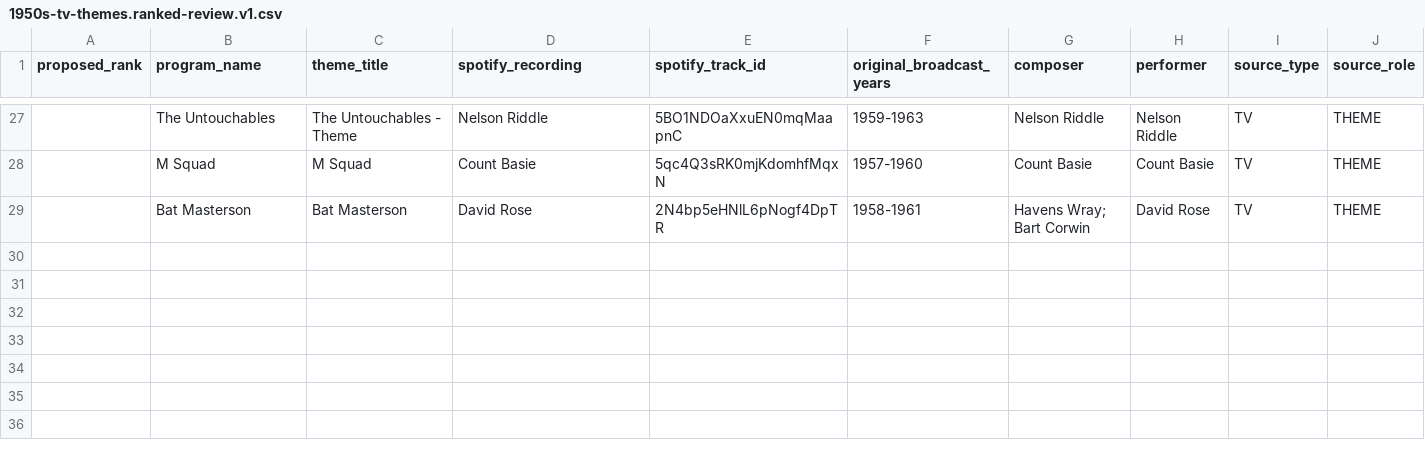
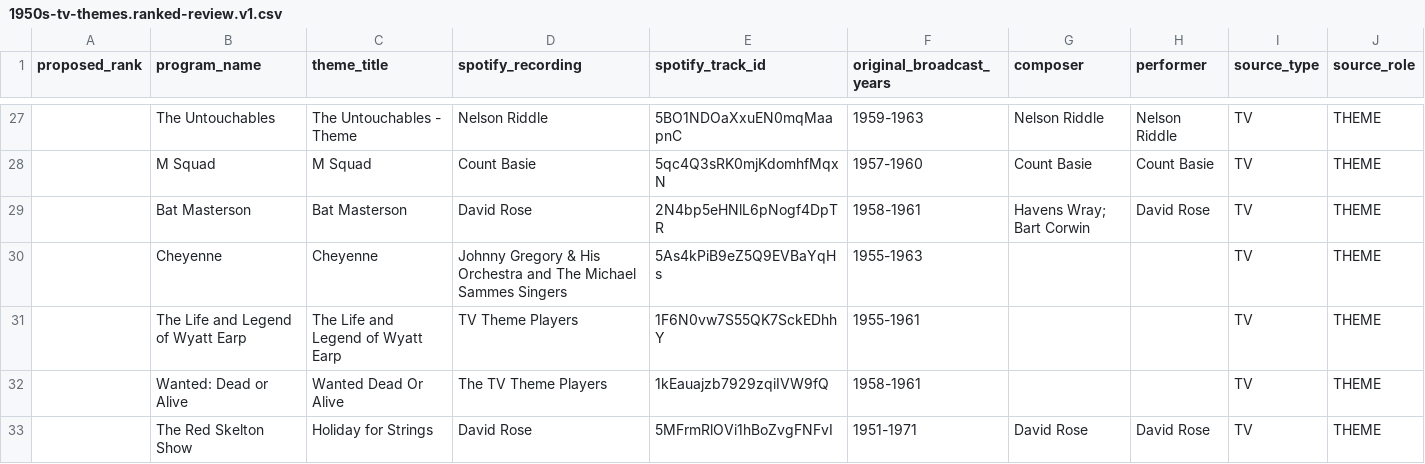
Before and after one commit to Topspot40-Lab/topspot-backend-api, a CSV file: backend/scripts/catalogs/review_manifests/1950s-tv-themes.ranked-review.v1.csv, drawn as a sheet; only a part is shown, gaps mark what is left out; rows hold the shown columns only; the diff names each change by its address in the sheet, - before the commit and + after, or states it on an @@ line.

Commit message:
Record four 1950s TV theme approvals

```diff
--- a/backend/scripts/catalogs/review_manifests/1950s-tv-themes.ranked-review.v1.csv
+++ b/backend/scripts/catalogs/review_manifests/1950s-tv-themes.ranked-review.v1.csv
+row 30:  | Cheyenne | Cheyenne | Johnny Gregory & His Orchestra and The Michael Sammes Singers | 5As4kPiB9eZ5Q9EVBaYqHs | 1955-1963 |  |  | TV | THEME
+row 31:  | The Life and Legend of Wyatt Earp | The Life and Legend of Wyatt Earp | TV Theme Players | 1F6N0vw7S55QK7SckEDhhY | 1955-1961 |  |  | TV | THEME
+row 32:  | Wanted: Dead or Alive | Wanted Dead Or Alive | The TV Theme Players | 1kEauajzb7929zqiIVW9fQ | 1958-1961 |  |  | TV | THEME
+row 33:  | The Red Skelton Show | Holiday for Strings | David Rose | 5MFrmRlOVi1hBoZvgFNFvI | 1951-1971 | David Rose | David Rose | TV | THEME
```
Also changed, not shown: backend/scripts/catalogs/review_manifests/1950s-tv-themes.candidates.v1.csv, 4 other files.
